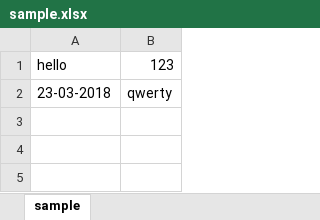
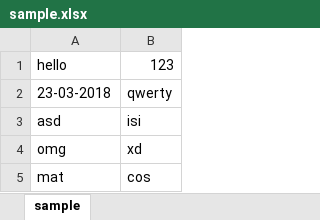
Before and after one commit to wernerolaf/Java_Projekt, an Excel workbook: Generator_Osob/sample.xlsx, sheet sample, drawn as a sheet; values as stored, in another font and other column widths than the file's, no borders; the diff names each change by its address in the sheet, - before the commit and + after, or states it on an @@ line.

```diff
--- a/Generator_Osob/sample.xlsx (sheet sample)
+++ b/Generator_Osob/sample.xlsx (sheet sample)
+row 3: asd | isi
+row 4: omg | xd
+row 5: mat | cos
```
Also changed, not shown: Generator_Osob/samplewrite.xlsx, 6 other files.
